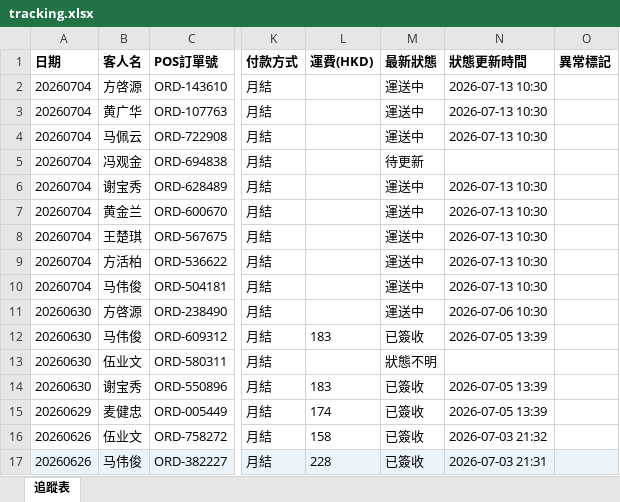
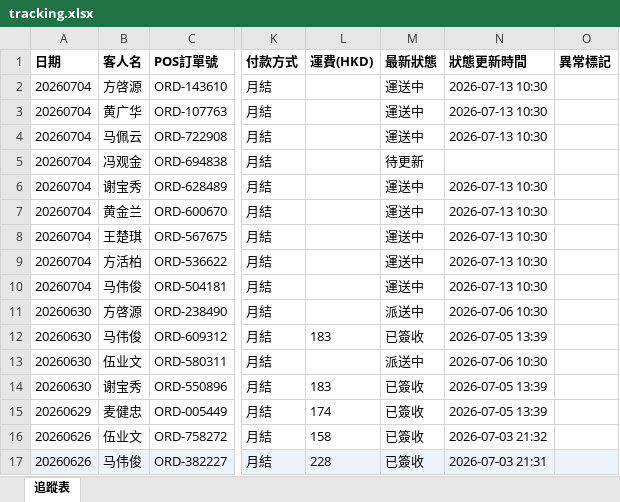
Before and after one commit to elizapoon084/sf-tracking, an Excel workbook: data/tracking.xlsx, sheet 追蹤表, drawn as a sheet; only a part is shown, gaps mark what is left out; values as stored, in another font and other column widths than the file's, no borders; the diff names each change by its address in the sheet, - before the commit and + after, or states it on an @@ line.

Commit message:
auto: 更新運單狀態 2026-07-07 18:00

```diff
--- a/data/tracking.xlsx (sheet 追蹤表)
+++ b/data/tracking.xlsx (sheet 追蹤表)
-M11 (最新狀態): 運送中
+M11 (最新狀態): 派送中
-M13 (最新狀態): 狀態不明
+M13 (最新狀態): 派送中
-N13 (狀態更新時間): (empty)
+N13 (狀態更新時間): 2026-07-06 10:30
```
